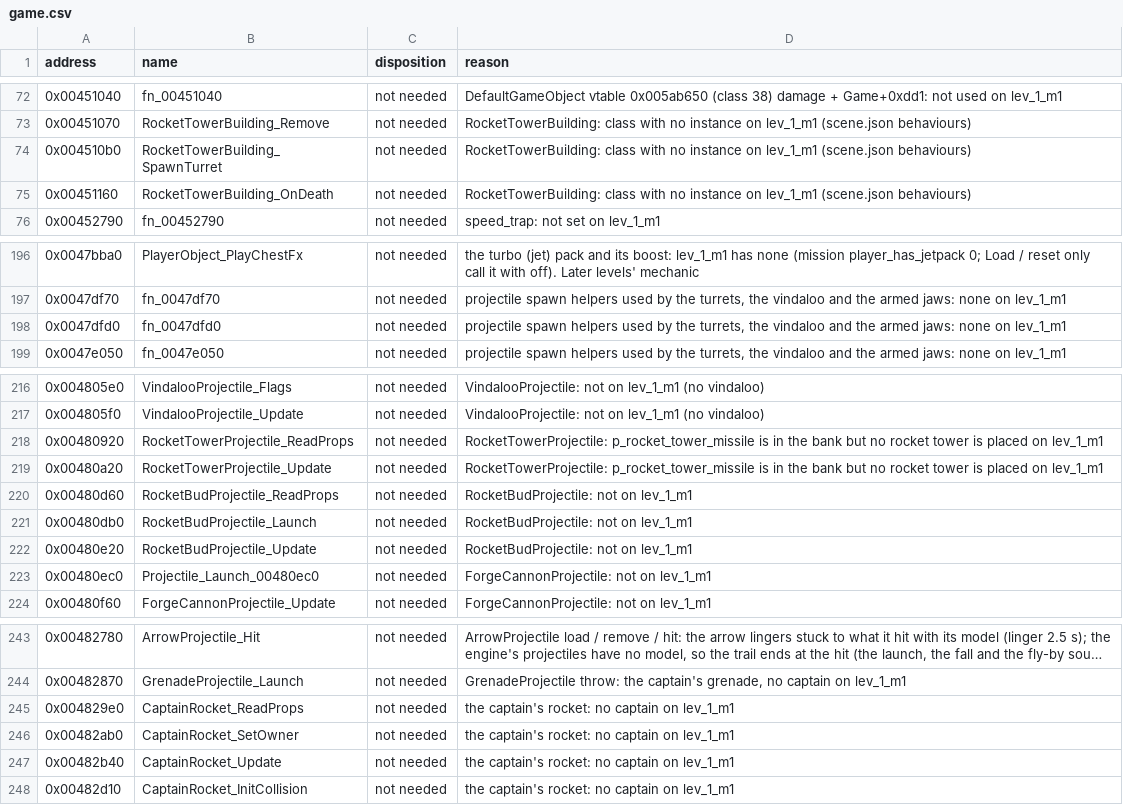
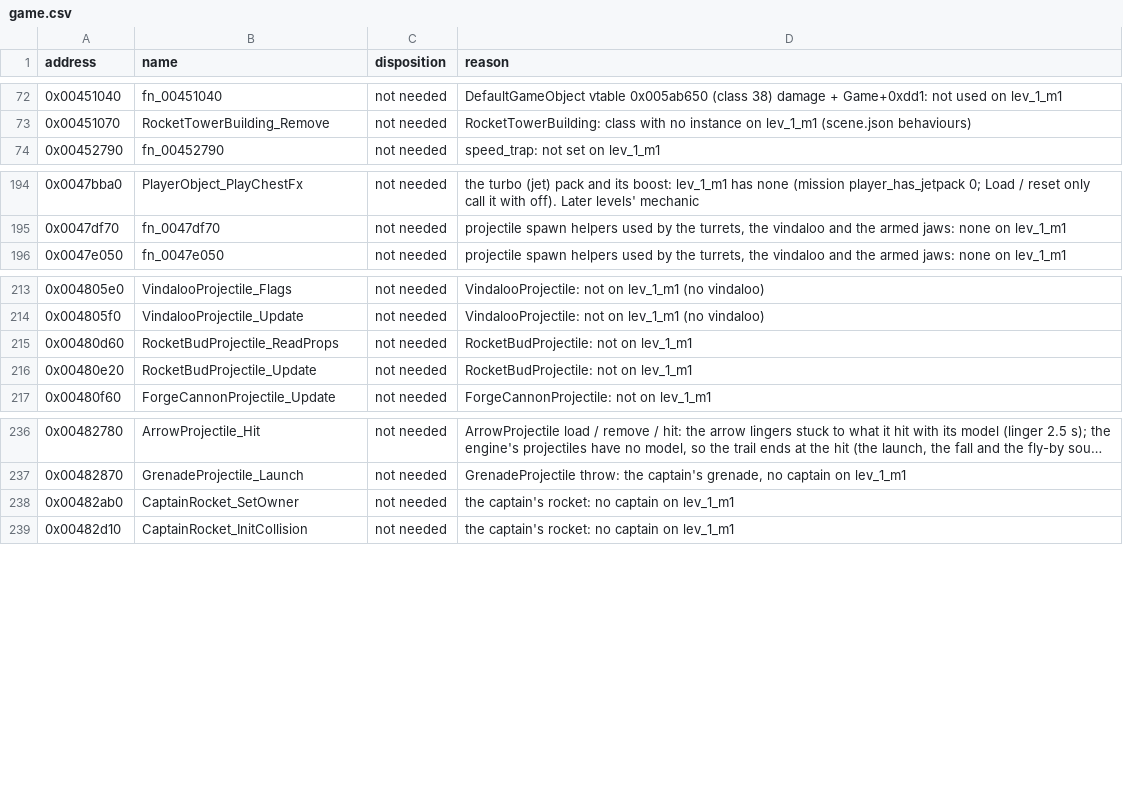
Before and after one commit to NikhilVerma/armed-and-dangerous-recomp, a CSV file: docs/port/game.csv, drawn as a sheet; only a part is shown, gaps mark what is left out; long unchanged cells end in …; the diff covers the shown part only.

```diff
--- a/docs/port/game.csv
+++ b/docs/port/game.csv
@@ -73,4 +73,2 @@ address,name,disposition,reason
 0x00451070,RocketTowerBuilding_Remove,not needed,RocketTowerBuilding: class with no instance on lev_1_m1 (scene.json behaviours)
-0x004510b0,RocketTowerBuilding_SpawnTurret,not needed,RocketTowerBuilding: class with no instance on lev_1_m1 (scene.json behaviours)
-0x00451160,RocketTowerBuilding_OnDeath,not needed,RocketTowerBuilding: class with no instance on lev_1_m1 (scene.json behaviours)
 0x00452790,fn_00452790,not needed,speed_trap: not set on lev_1_m1
@@ -197,3 +195,2 @@ address,name,disposition,reason
 0x0047df70,fn_0047df70,not needed,"projectile spawn helpers used by the turrets, the vindaloo and the armed jaws: none on lev_1_m1"
-0x0047dfd0,fn_0047dfd0,not needed,"projectile spawn helpers used by the turrets, the vindaloo and the armed jaws: none on lev_1_m1"
 0x0047e050,fn_0047e050,not needed,"projectile spawn helpers used by the turrets, the vindaloo and the armed jaws: none on lev_1_m1"
@@ -217,8 +214,4 @@ address,name,disposition,reason
 0x004805f0,VindalooProjectile_Update,not needed,VindalooProjectile: not on lev_1_m1 (no vindaloo)
-0x00480920,RocketTowerProjectile_ReadProps,not needed,RocketTowerProjectile: p_rocket_tower_missile is in the bank but no rocket tower is placed on lev_1_m1
-0x00480a20,RocketTowerProjectile_Update,not needed,RocketTowerProjectile: p_rocket_tower_missile is in the bank but no rocket tower is placed on lev_1_m1
 0x00480d60,RocketBudProjectile_ReadProps,not needed,RocketBudProjectile: not on lev_1_m1
-0x00480db0,RocketBudProjectile_Launch,not needed,RocketBudProjectile: not on lev_1_m1
 0x00480e20,RocketBudProjectile_Update,not needed,RocketBudProjectile: not on lev_1_m1
-0x00480ec0,Projectile_Launch_00480ec0,not needed,ForgeCannonProjectile: not on lev_1_m1
 0x00480f60,ForgeCannonProjectile_Update,not needed,ForgeCannonProjectile: not on lev_1_m1
@@ -244,5 +237,3 @@ address,name,disposition,reason
 0x00482870,GrenadeProjectile_Launch,not needed,"GrenadeProjectile throw: the captain's grenade, no captain on lev_1_m1"
-0x004829e0,CaptainRocket_ReadProps,not needed,the captain's rocket: no captain on lev_1_m1
 0x00482ab0,CaptainRocket_SetOwner,not needed,the captain's rocket: no captain on lev_1_m1
-0x00482b40,CaptainRocket_Update,not needed,the captain's rocket: no captain on lev_1_m1
 0x00482d10,CaptainRocket_InitCollision,not needed,the captain's rocket: no captain on lev_1_m1
```
Also changed, not shown: 16 removed rows elsewhere in this file, docs/port/ai.csv, 9 other files.
